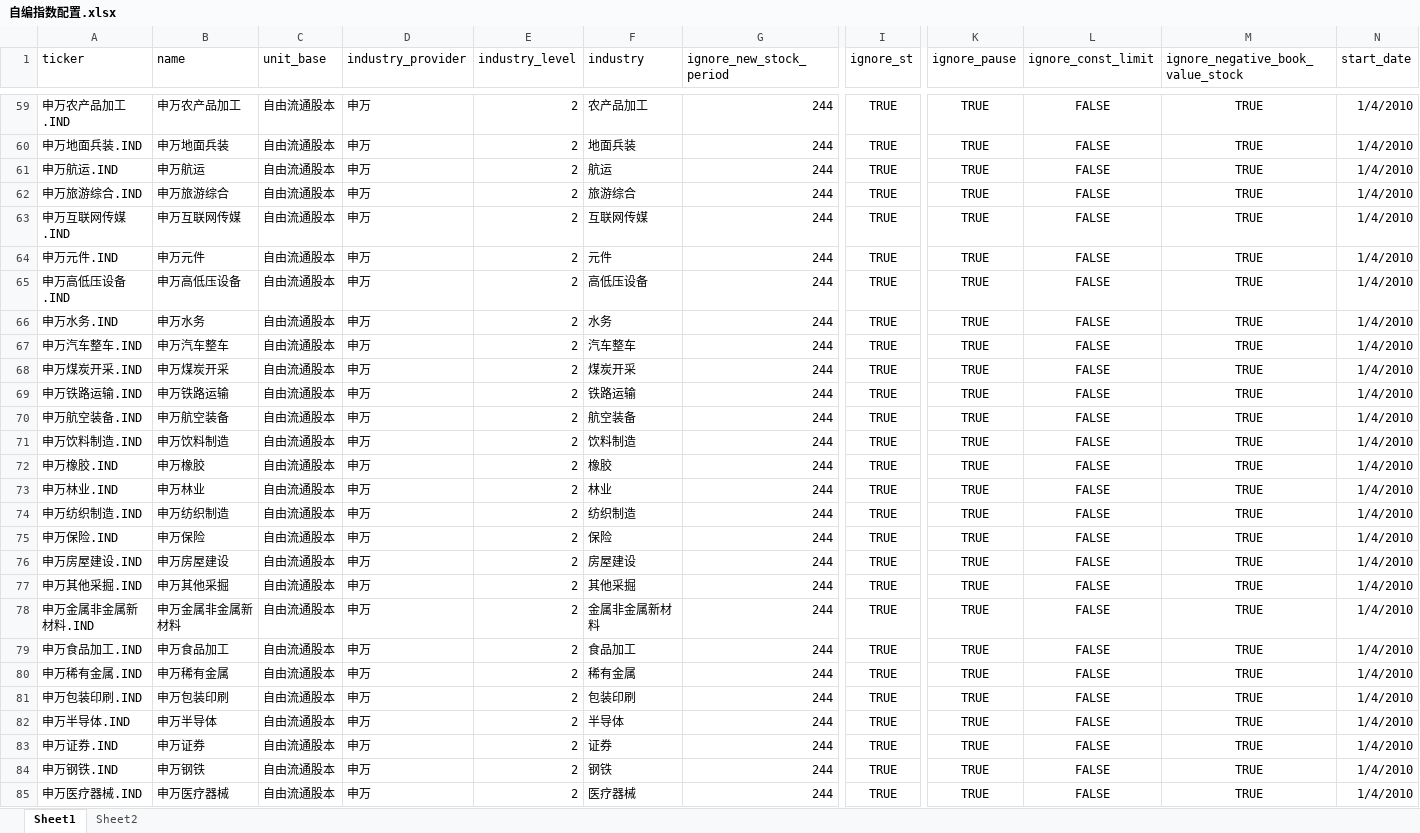
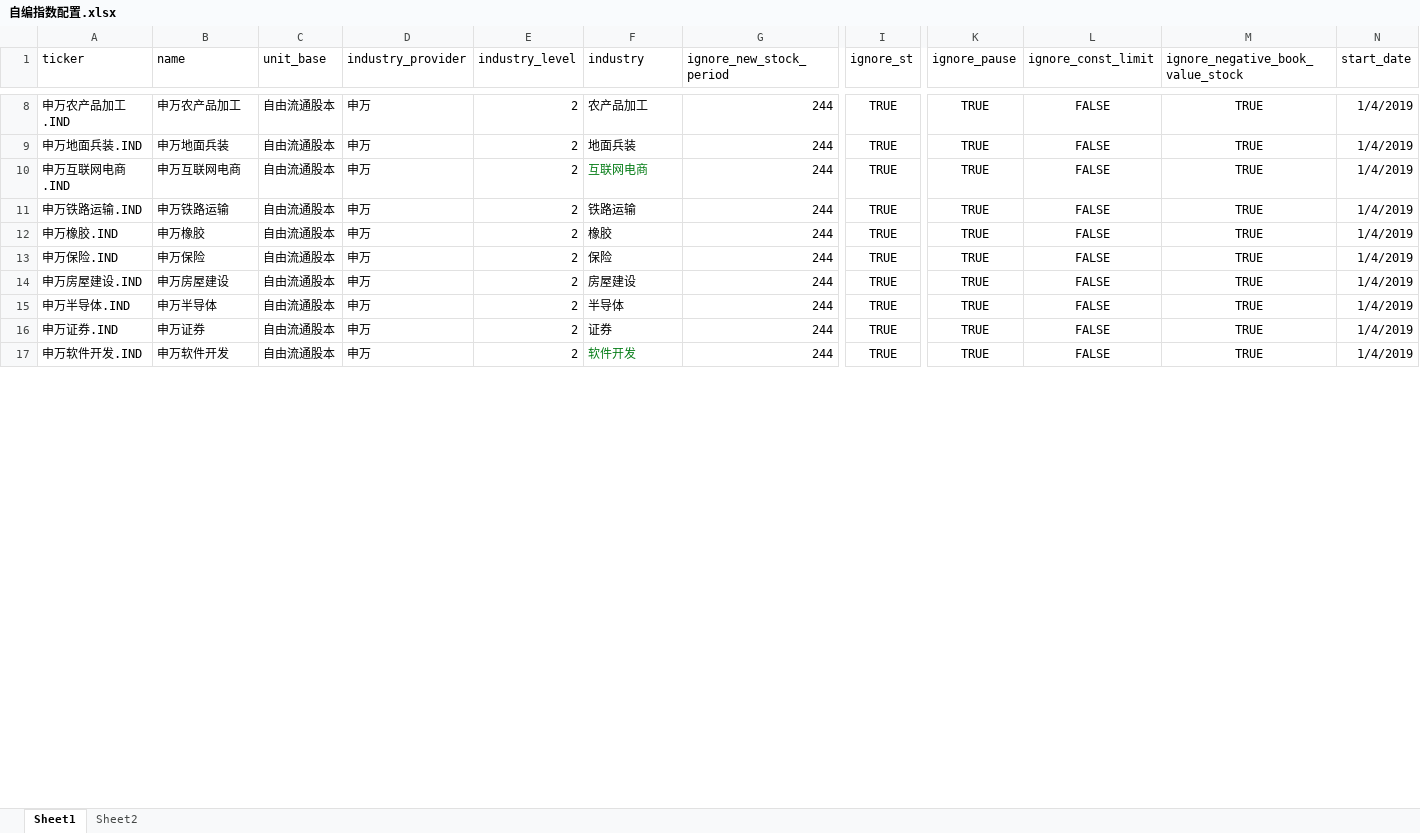
Before and after one commit to wentixiaogege/Quant_me, an Excel workbook: AShareData/AShareData/data/自编指数配置.xlsx, sheet Sheet1, drawn as a sheet; only a part is shown, gaps mark what is left out; values as stored, in another font and other column widths than the file's, no borders; removed rows and columns are numbered as before the commit, all else as after; rows hold the shown columns only; the diff covers the shown part only; the diff names each change by its address in the sheet, - before the commit and + after, or states it on an @@ line.

```diff
--- a/AShareData/AShareData/data/自编指数配置.xlsx (sheet Sheet1)
+++ b/AShareData/AShareData/data/自编指数配置.xlsx (sheet Sheet1)
-N8:N9 (start_date): 1/4/2010
+N8:N9 (start_date): 1/4/2019
-row 61: 申万航运.IND | 申万航运 | 自由流通股本 | 申万 | 2 | 航运 | 244 | TRUE | TRUE | FALSE | TRUE | 1/4/2010
-row 62: 申万旅游综合.IND | 申万旅游综合 | 自由流通股本 | 申万 | 2 | 旅游综合 | 244 | TRUE | TRUE | FALSE | TRUE | 1/4/2010
-A10 (ticker): 申万互联网传媒.IND
+A10 (ticker): 申万互联网电商.IND
-B10 (name): 申万互联网传媒
+B10 (name): 申万互联网电商
-F10 (industry): 互联网传媒
+F10 (industry): 互联网电商
-F10 text colour: black
+F10 text colour: #067D17
-N10 (start_date): 1/4/2010
+N10 (start_date): 1/4/2019
-row 64: 申万元件.IND | 申万元件 | 自由流通股本 | 申万 | 2 | 元件 | 244 | TRUE | TRUE | FALSE | TRUE | 1/4/2010
-row 65: 申万高低压设备.IND | 申万高低压设备 | 自由流通股本 | 申万 | 2 | 高低压设备 | 244 | TRUE | TRUE | FALSE | TRUE | 1/4/2010
-row 66: 申万水务.IND | 申万水务 | 自由流通股本 | 申万 | 2 | 水务 | 244 | TRUE | TRUE | FALSE | TRUE | 1/4/2010
-row 67: 申万汽车整车.IND | 申万汽车整车 | 自由流通股本 | 申万 | 2 | 汽车整车 | 244 | TRUE | TRUE | FALSE | TRUE | 1/4/2010
-row 68: 申万煤炭开采.IND | 申万煤炭开采 | 自由流通股本 | 申万 | 2 | 煤炭开采 | 244 | TRUE | TRUE | FALSE | TRUE | 1/4/2010
-N11 (start_date): 1/4/2010
+N11 (start_date): 1/4/2019
-row 70: 申万航空装备.IND | 申万航空装备 | 自由流通股本 | 申万 | 2 | 航空装备 | 244 | TRUE | TRUE | FALSE | TRUE | 1/4/2010
-row 71: 申万饮料制造.IND | 申万饮料制造 | 自由流通股本 | 申万 | 2 | 饮料制造 | 244 | TRUE | TRUE | FALSE | TRUE | 1/4/2010
-N12 (start_date): 1/4/2010
+N12 (start_date): 1/4/2019
-row 73: 申万林业.IND | 申万林业 | 自由流通股本 | 申万 | 2 | 林业 | 244 | TRUE | TRUE | FALSE | TRUE | 1/4/2010
-row 74: 申万纺织制造.IND | 申万纺织制造 | 自由流通股本 | 申万 | 2 | 纺织制造 | 244 | TRUE | TRUE | FALSE | TRUE | 1/4/2010
-N13:N14 (start_date): 1/4/2010
+N13:N14 (start_date): 1/4/2019
-row 77: 申万其他采掘.IND | 申万其他采掘 | 自由流通股本 | 申万 | 2 | 其他采掘 | 244 | TRUE | TRUE | FALSE | TRUE | 1/4/2010
-row 78: 申万金属非金属新材料.IND | 申万金属非金属新材料 | 自由流通股本 | 申万 | 2 | 金属非金属新材料 | 244 | TRUE | TRUE | FALSE | TRUE | 1/4/2010
-row 79: 申万食品加工.IND | 申万食品加工 | 自由流通股本 | 申万 | 2 | 食品加工 | 244 | TRUE | TRUE | FALSE | TRUE | 1/4/2010
-row 80: 申万稀有金属.IND | 申万稀有金属 | 自由流通股本 | 申万 | 2 | 稀有金属 | 244 | TRUE | TRUE | FALSE | TRUE | 1/4/2010
-row 81: 申万包装印刷.IND | 申万包装印刷 | 自由流通股本 | 申万 | 2 | 包装印刷 | 244 | TRUE | TRUE | FALSE | TRUE | 1/4/2010
-N15:N17 (start_date): 1/4/2010
+N15:N17 (start_date): 1/4/2019
-A17 (ticker): 申万钢铁.IND
+A17 (ticker): 申万软件开发.IND
-B17 (name): 申万钢铁
+B17 (name): 申万软件开发
-F17 (industry): 钢铁
+F17 (industry): 软件开发
-F17 text colour: black
+F17 text colour: #067D17
-row 85: 申万医疗器械.IND | 申万医疗器械 | 自由流通股本 | 申万 | 2 | 医疗器械 | 244 | TRUE | TRUE | FALSE | TRUE | 1/4/2010
```
Also changed, not shown: 73 removed rows and 9 edited cells elsewhere in this sheet, formulas that keep their value, 14 other files.
